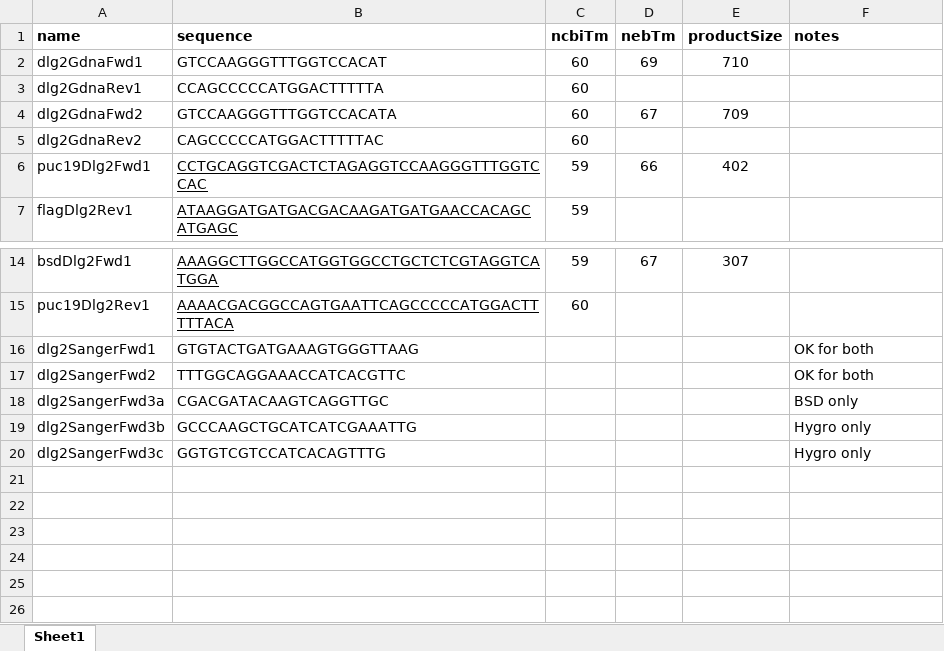
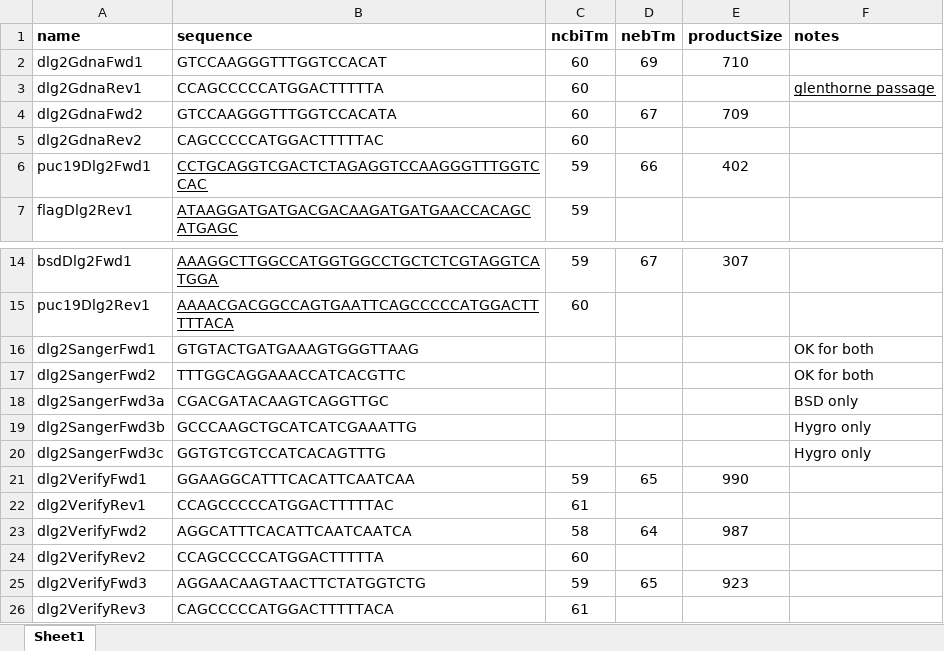
Before and after one commit to chrishuges/projectsWorkspace, an Excel workbook: sorensenLab/relatedToDlg2/design20210511_dlg2DegronConstructs/nterminal/oligoDesignWorkbookDlg2NterminalDegron.xlsx, sheet Sheet1, drawn as a sheet; only a part is shown, gaps mark what is left out; values as stored, in another font and other column widths than the file's, no borders; the diff names each change by its address in the sheet, - before the commit and + after, or states it on an @@ line.

Commit message:
updated data

```diff
--- a/sorensenLab/relatedToDlg2/design20210511_dlg2DegronConstructs/nterminal/oligoDesignWorkbookDlg2NterminalDegron.xlsx (sheet Sheet1)
+++ b/sorensenLab/relatedToDlg2/design20210511_dlg2DegronConstructs/nterminal/oligoDesignWorkbookDlg2NterminalDegron.xlsx (sheet Sheet1)
-F3 (notes): (empty)
+F3 (notes): glenthorne passage
+row 21: dlg2VerifyFwd1 | GGAAGGCATTTCACATTCAATCAA | 59 | 65 | 990
+row 22: dlg2VerifyRev1 | CCAGCCCCCATGGACTTTTTAC | 61
+row 23: dlg2VerifyFwd2 | AGGCATTTCACATTCAATCAATCA | 58 | 64 | 987
+row 24: dlg2VerifyRev2 | CCAGCCCCCATGGACTTTTTA | 60
+row 25: dlg2VerifyFwd3 | AGGAACAAGTAACTTCTATGGTCTG | 59 | 65 | 923
+row 26: dlg2VerifyRev3 | CAGCCCCCATGGACTTTTTACA | 61
```
Also changed, not shown: sorensenLab/relatedToDlg2/design20210210_dlg2OrfDesign/DLG2long/oligoDesignsDlg2Long.xlsx, sorensenLab/relatedToDlg2/design20210511_ewsfli1DegronConstructs/idtOligoOrder.xlsx, 25 other files.
